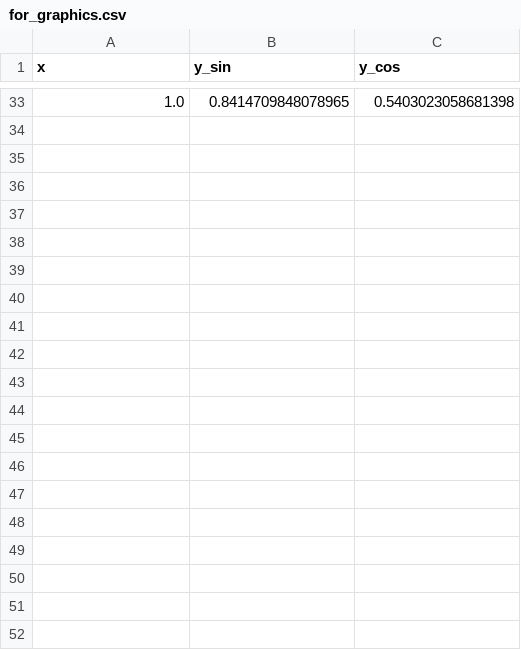
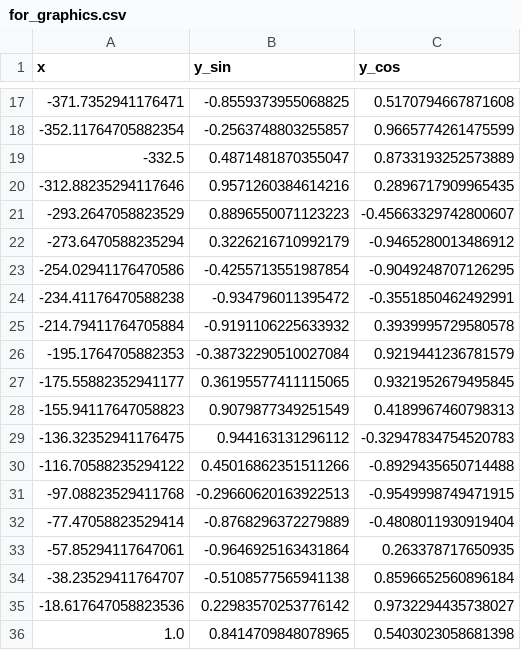
Before and after one commit to jojiiikol/itmo-python, a CSV file: task/data/for_graphics.csv, drawn as a sheet; only a part is shown, gaps mark what is left out; the diff covers the shown part only.

```diff
--- a/task/data/for_graphics.csv
+++ b/task/data/for_graphics.csv
@@ -33 +17,20 @@ x,y_sin,y_cos
+-371.7352941176471,-0.8559373955068825,0.5170794667871608
+-352.11764705882354,-0.2563748803255857,0.9665774261475599
+-332.5,0.4871481870355047,0.8733193252573889
+-312.88235294117646,0.9571260384614216,0.2896717909965435
+-293.2647058823529,0.8896550071123223,-0.45663329742800607
+-273.6470588235294,0.3226216710992179,-0.9465280013486912
+-254.02941176470586,-0.4255713551987854,-0.9049248707126295
+-234.41176470588238,-0.934796011395472,-0.3551850462492991
+-214.79411764705884,-0.9191106225633932,0.3939995729580578
+-195.1764705882353,-0.38732290510027084,0.9219441236781579
+-175.55882352941177,0.36195577411115065,0.9321952679495845
+-155.94117647058823,0.9079877349251549,0.4189967460798313
+-136.32352941176475,0.944163131296112,-0.32947834754520783
+-116.70588235294122,0.45016862351511266,-0.8929435650714488
+-97.08823529411768,-0.29660620163922513,-0.9549998749471915
+-77.47058823529414,-0.8768296372279889,-0.4808011930919404
+-57.85294117647061,-0.9646925163431864,0.263378717650935
+-38.23529411764707,-0.5108577565941138,0.8596652560896184
+-18.617647058823536,0.22983570253776142,0.9732294435738027
 1.0,0.8414709848078965,0.5403023058681398
```
Also changed, not shown: 15 added rows and 31 removed rows elsewhere in this file, 5 other files.
